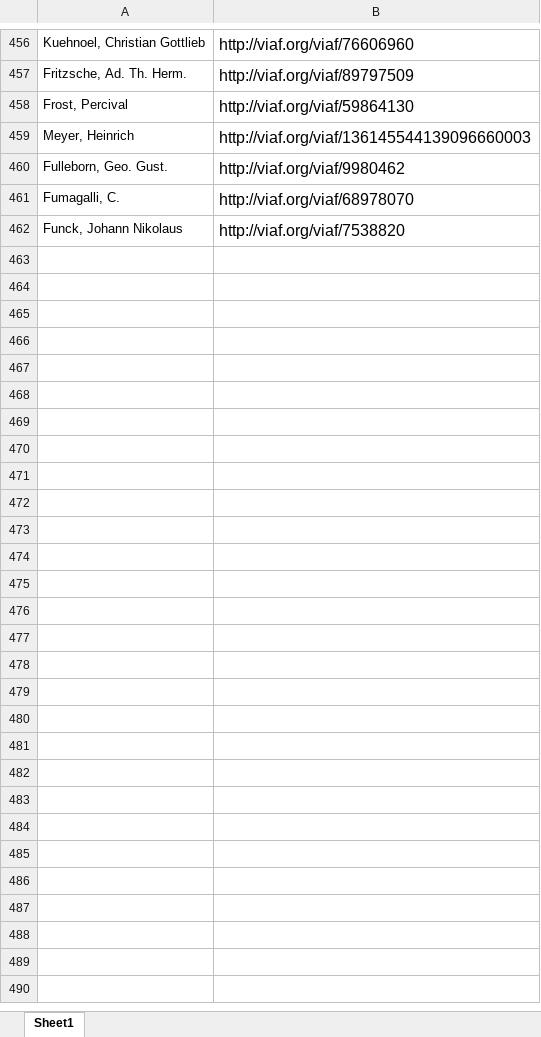
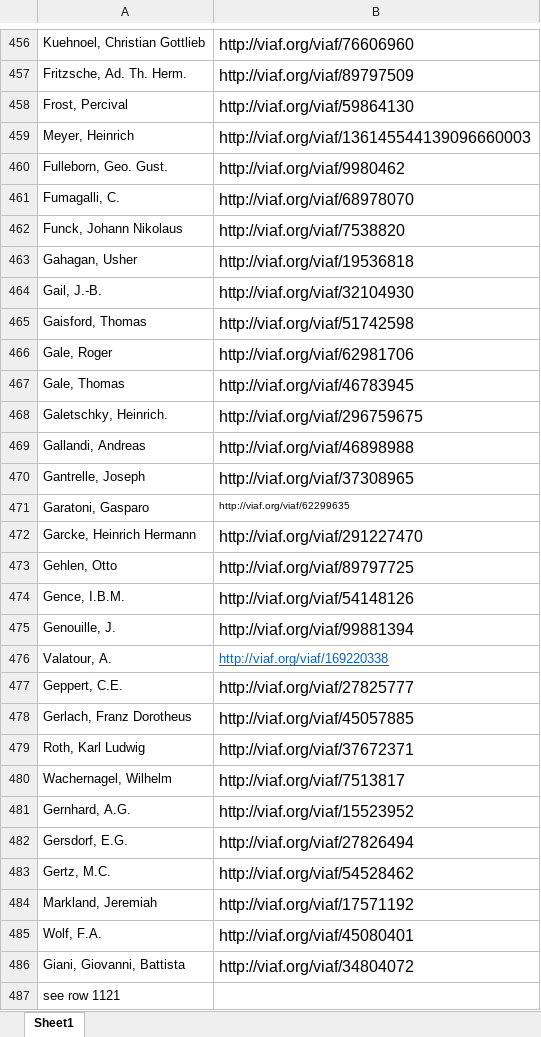
Before and after one commit to DigitalLatin/engelmann, an Excel workbook: authorities_to_be_added.xlsx, sheet Sheet1, drawn as a sheet; only a part is shown, gaps mark what is left out; values as stored, in another font and other column widths than the file's, no borders; the diff names each change by its address in the sheet, - before the commit and + after, or states it on an @@ line.

Commit message:
edited G

```diff
--- a/authorities_to_be_added.xlsx (sheet Sheet1)
+++ b/authorities_to_be_added.xlsx (sheet Sheet1)
+row 463: Gahagan, Usher | http://viaf.org/viaf/19536818
+row 464: Gail, J.-B. | http://viaf.org/viaf/32104930
+row 465: Gaisford, Thomas | http://viaf.org/viaf/51742598
+row 466: Gale, Roger | http://viaf.org/viaf/62981706
+row 467: Gale, Thomas | http://viaf.org/viaf/46783945
+row 468: Galetschky, Heinrich. | http://viaf.org/viaf/296759675
+row 469: Gallandi, Andreas | http://viaf.org/viaf/46898988
+row 470: Gantrelle, Joseph | http://viaf.org/viaf/37308965
+row 471: Garatoni, Gasparo | http://viaf.org/viaf/62299635
+row 472: Garcke, Heinrich Hermann | http://viaf.org/viaf/291227470
+row 473: Gehlen, Otto | http://viaf.org/viaf/89797725
+row 474: Gence, I.B.M. | http://viaf.org/viaf/54148126
+row 475: Genouille, J. | http://viaf.org/viaf/99881394
+row 476: Valatour, A. | http://viaf.org/viaf/169220338
+row 477: Geppert, C.E. | http://viaf.org/viaf/27825777
+row 478: Gerlach, Franz Dorotheus | http://viaf.org/viaf/45057885
+row 479: Roth, Karl Ludwig | http://viaf.org/viaf/37672371
+row 480: Wachernagel, Wilhelm | http://viaf.org/viaf/7513817
+row 481: Gernhard, A.G. | http://viaf.org/viaf/15523952
+row 482: Gersdorf, E.G. | http://viaf.org/viaf/27826494
+row 483: Gertz, M.C. | http://viaf.org/viaf/54528462
+row 484: Markland, Jeremiah | http://viaf.org/viaf/17571192
+row 485: Wolf, F.A. | http://viaf.org/viaf/45080401
+row 486: Giani, Giovanni, Battista | http://viaf.org/viaf/34804072
+row 487: see row 1121
```
